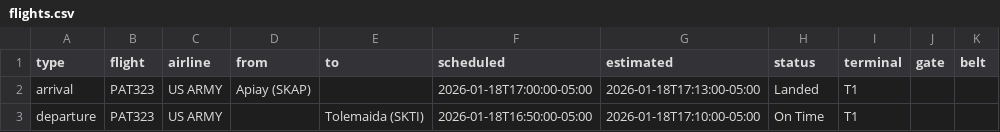
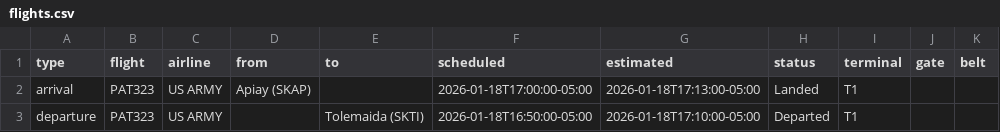
Before and after one commit to fredo2298-dev/airport-display-bun, a CSV file: flights.csv, drawn as a sheet.

Commit message:
Add files via upload

```diff
--- a/flights.csv
+++ b/flights.csv
@@ -2,2 +2,2 @@ type,flight,airline,from,to,scheduled,estimated,status,terminal,gate,belt
 arrival,PAT323,US ARMY,Apiay (SKAP),,2026-01-18T17:00:00-05:00,2026-01-18T17:13:00-05:00,Landed,T1,,
-departure,PAT323,US ARMY,,Tolemaida (SKTI),2026-01-18T16:50:00-05:00,2026-01-18T17:10:00-05:00,On Time,T1,,
+departure,PAT323,US ARMY,,Tolemaida (SKTI),2026-01-18T16:50:00-05:00,2026-01-18T17:10:00-05:00,Departed,T1,,
```
